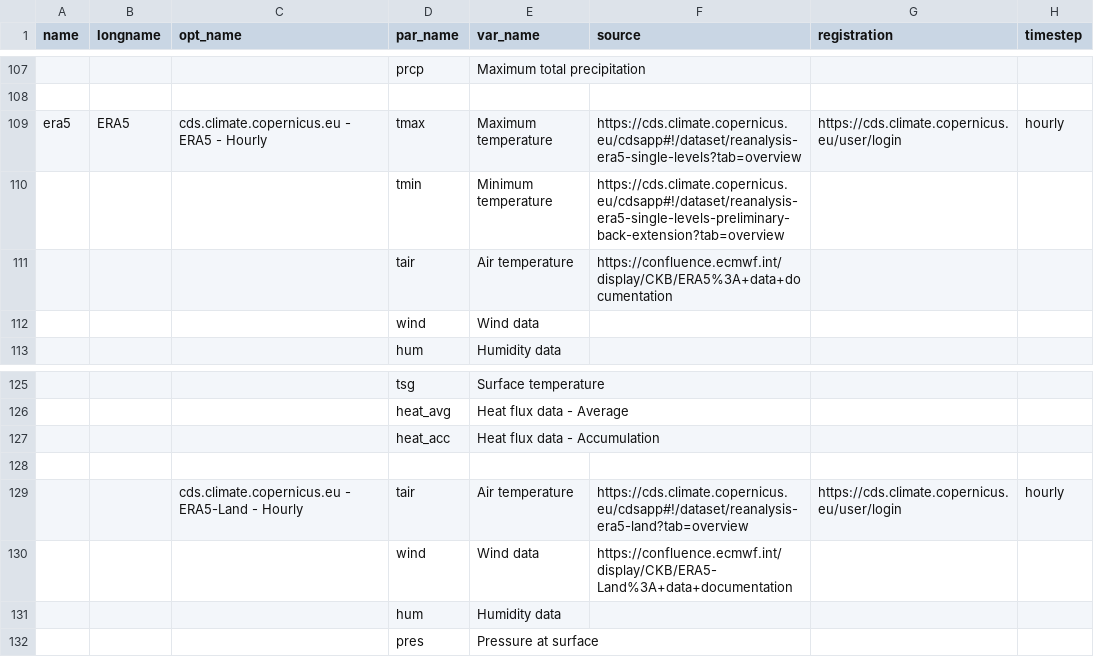
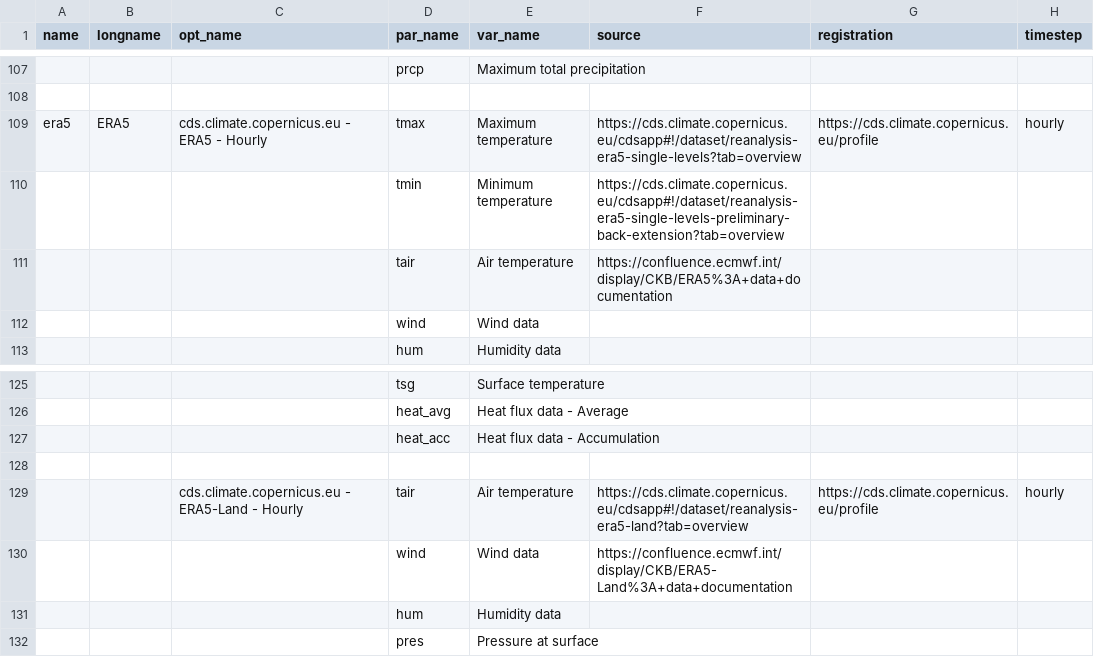
Before and after one commit to rijaf-iri/CDT, a CSV file: inst/cdt/reanalysis/reanalysis_options.csv, drawn as a sheet; only a part is shown, gaps mark what is left out; the diff names each change by its address in the sheet, - before the commit and + after, or states it on an @@ line.

```diff
--- a/inst/cdt/reanalysis/reanalysis_options.csv
+++ b/inst/cdt/reanalysis/reanalysis_options.csv
-G109 (registration): https://cds.climate.copernicus.eu/user/login
+G109 (registration): https://cds.climate.copernicus.eu/profile
-G129 (registration): https://cds.climate.copernicus.eu/user/login
+G129 (registration): https://cds.climate.copernicus.eu/profile
```
Also changed, not shown: inst/cdt/rfeproducts/rfe_30-minute.csv, inst/cdt/rfeproducts/rfe_daily.csv, 9 other files.
